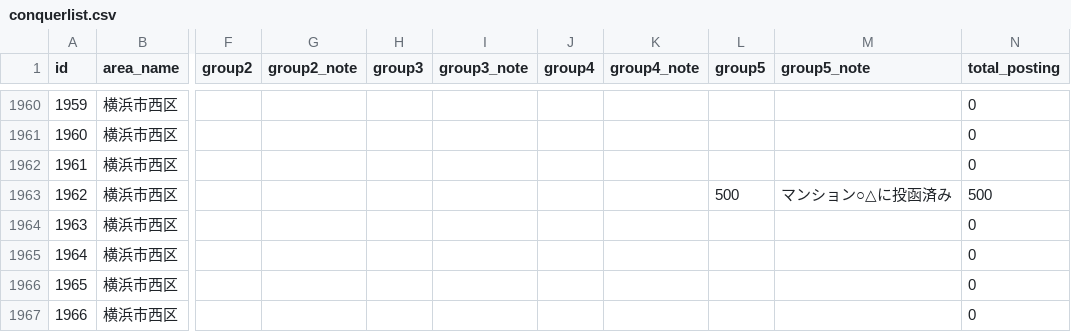
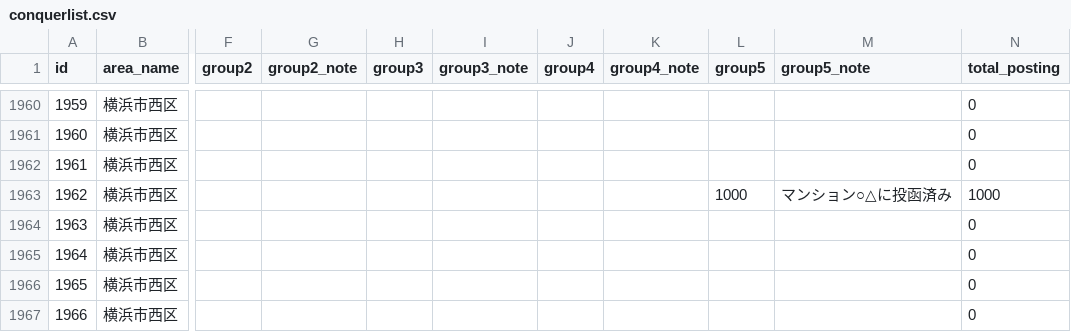
Before and after one commit to kokuminmin/poster-map-kagoshima, a CSV file: public/data/conquerlist.csv, drawn as a sheet; only a part is shown, gaps mark what is left out; the diff names each change by its address in the sheet, - before the commit and + after, or states it on an @@ line.

Commit message:
Posting Data Update

```diff
--- a/public/data/conquerlist.csv
+++ b/public/data/conquerlist.csv
-L1963 (group5): 500
+L1963 (group5): 1000
-N1963 (total_posting): 500
+N1963 (total_posting): 1000
```
Also changed, not shown: 3 other files.
